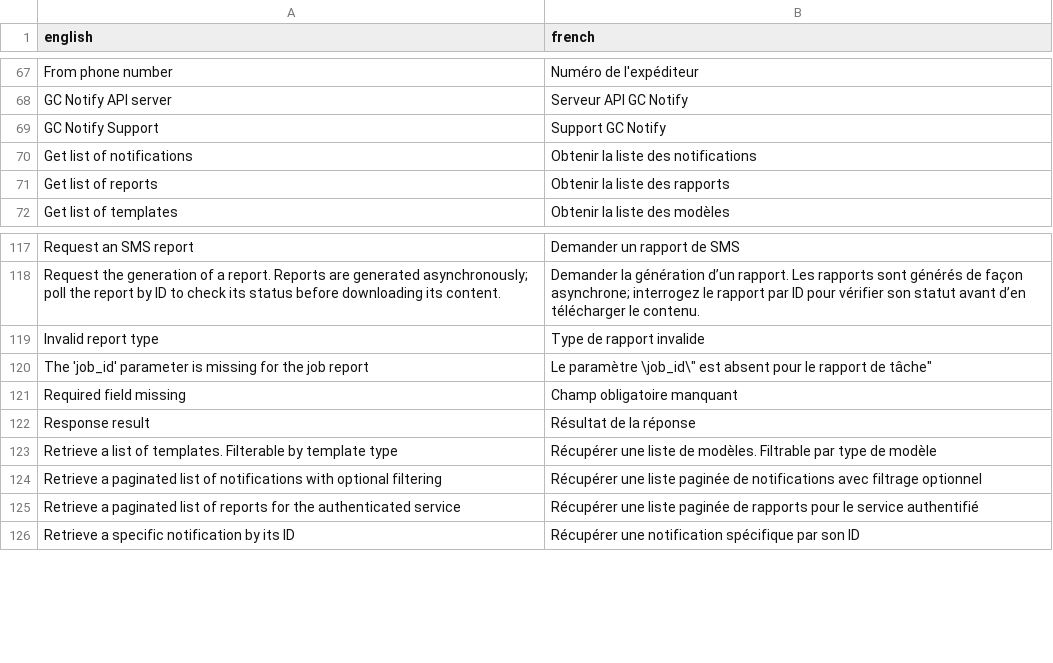
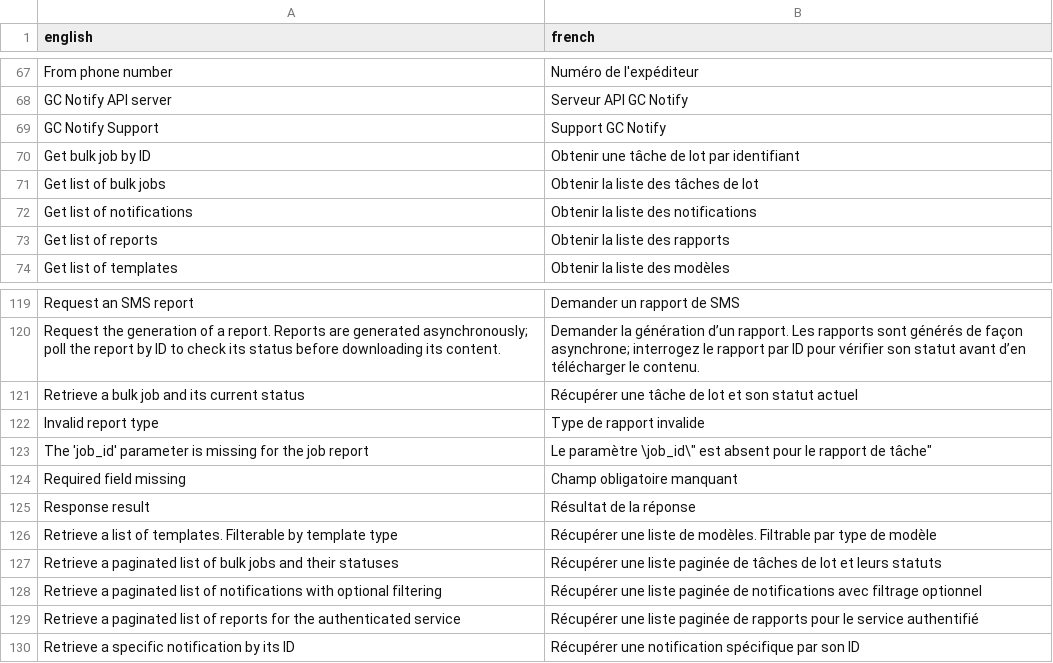
Before and after one commit to cds-snc/notification-api, a CSV file: openapi/translations/fr.csv, drawn as a sheet; only a part is shown, gaps mark what is left out.

```diff
--- a/openapi/translations/fr.csv
+++ b/openapi/translations/fr.csv
@@ -69,2 +69,4 @@
 "GC Notify Support","Support GC Notify"
+"Get bulk job by ID","Obtenir une tâche de lot par identifiant"
+"Get list of bulk jobs","Obtenir la liste des tâches de lot"
 "Get list of notifications","Obtenir la liste des notifications"
@@ -118,2 +120,3 @@
 "Request the generation of a report. Reports are generated asynchronously; poll the report by ID to check its status before downloading its content.","Demander la génération d’un rapport. Les rapports sont générés de façon asynchrone; interrogez le rapport par ID pour vérifier son statut avant d’en télécharger le contenu."
+"Retrieve a bulk job and its current status","Récupérer une tâche de lot et son statut actuel"
 "Invalid report type","Type de rapport invalide"
@@ -123,2 +126,3 @@
 "Retrieve a list of templates. Filterable by template type","Récupérer une liste de modèles. Filtrable par type de modèle"
+"Retrieve a paginated list of bulk jobs and their statuses","Récupérer une liste paginée de tâches de lot et leurs statuts"
 "Retrieve a paginated list of notifications with optional filtering","Récupérer une liste paginée de notifications avec filtrage optionnel"
```
Also changed, not shown: 1 other file.
